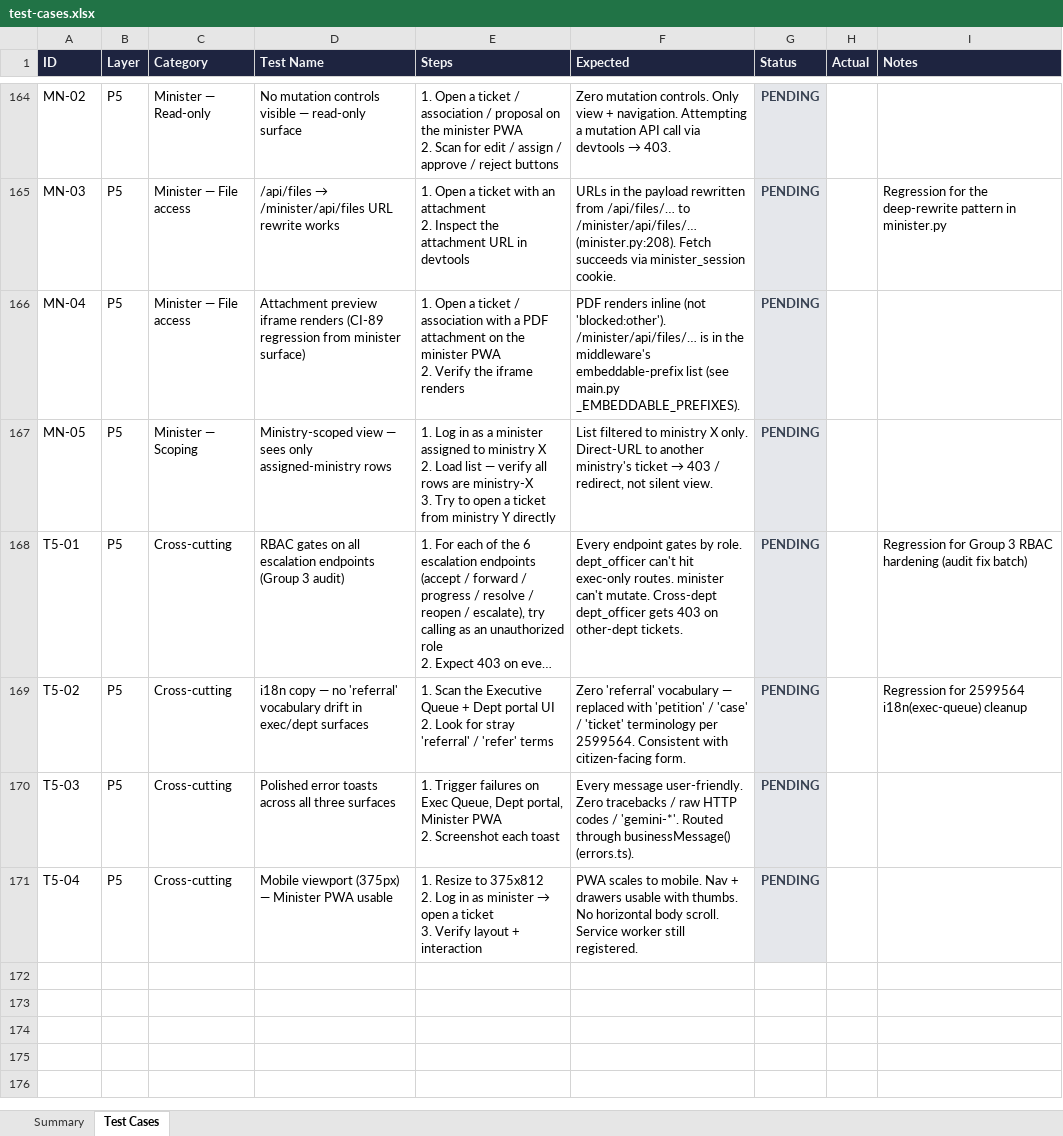
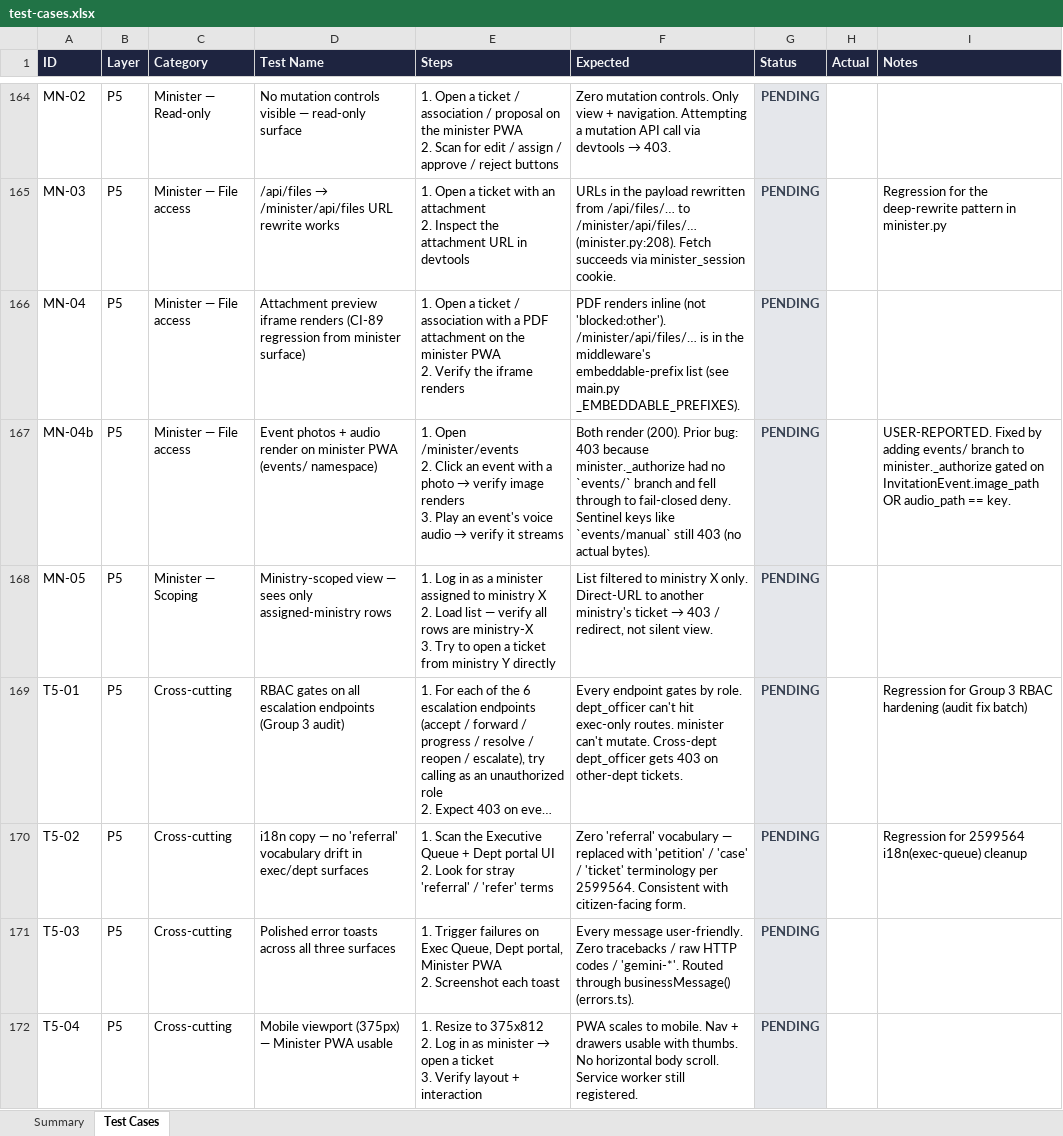
Before and after one commit to quazrelevate-god/Vpa-pilot-backend, an Excel workbook: qa/test-cases.xlsx, sheet Test Cases, drawn as a sheet; only a part is shown, gaps mark what is left out; long unchanged cells end in …; values as stored, in another font and other column widths than the file's, no borders; ↵ is a line break in a cell; the diff names each change by its address in the sheet, - before the commit and + after, or states it on an @@ line.

```diff
--- a/qa/test-cases.xlsx (sheet Test Cases)
+++ b/qa/test-cases.xlsx (sheet Test Cases)
+row 167: MN-04b | P5 | Minister — File access | Event photos + audio render on minister PWA (events/ namespace) | 1. Open /minister/events ↵ 2. Click an event with a photo → verify image renders ↵ 3. Play an event's voice audio → verify it streams | Both render (200). Prior bug: 403 because minister._authorize had no `events/` branch and fell through to fail-closed deny. Sentinel keys like `events/manual` still 403 (no actual bytes). | PENDING |  | USER-REPORTED. Fixed by adding events/ branch to minister._authorize gated on InvitationEvent.image_path OR audio_path == key.
```
Also changed, not shown: sheet Summary, 2 other files.
